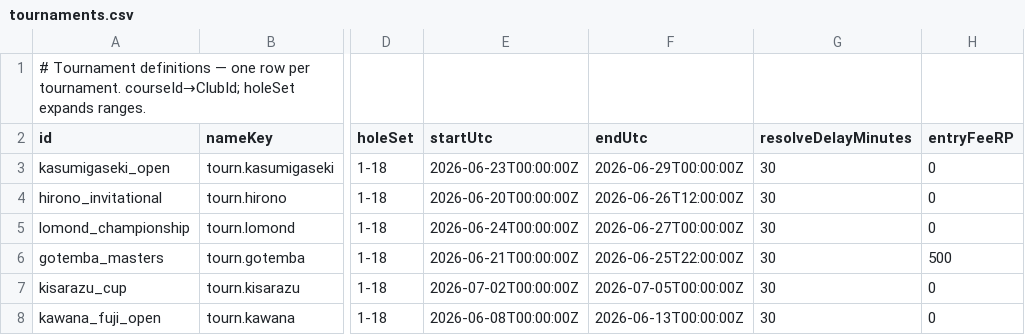
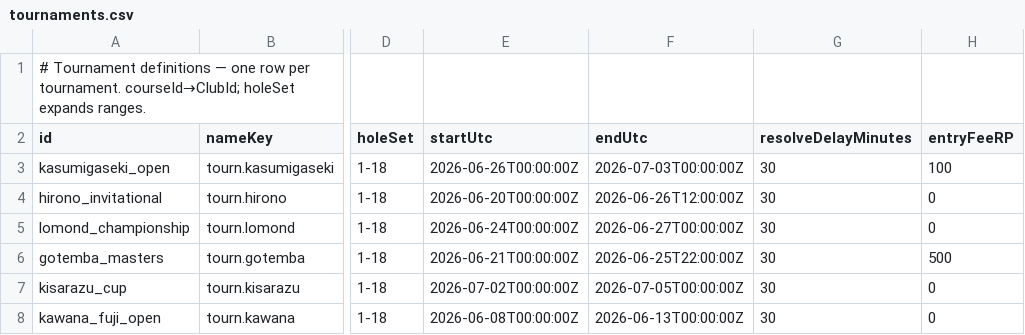
Before and after one commit to cesarguarinoni/Golfin-Redux, a CSV file: Assets/Resources/Data/tournaments.csv, drawn as a sheet; only a part is shown, gaps mark what is left out; the diff names each change by its address in the sheet, - before the commit and + after, or states it on an @@ line.

```diff
--- a/Assets/Resources/Data/tournaments.csv
+++ b/Assets/Resources/Data/tournaments.csv
-E3 (startUtc): 2026-06-23T00:00:00Z
+E3 (startUtc): 2026-06-26T00:00:00Z
-F3 (endUtc): 2026-06-29T00:00:00Z
+F3 (endUtc): 2026-07-03T00:00:00Z
-H3 (entryFeeRP): 0
+H3 (entryFeeRP): 100
```
Also changed, not shown: 30 other files.
